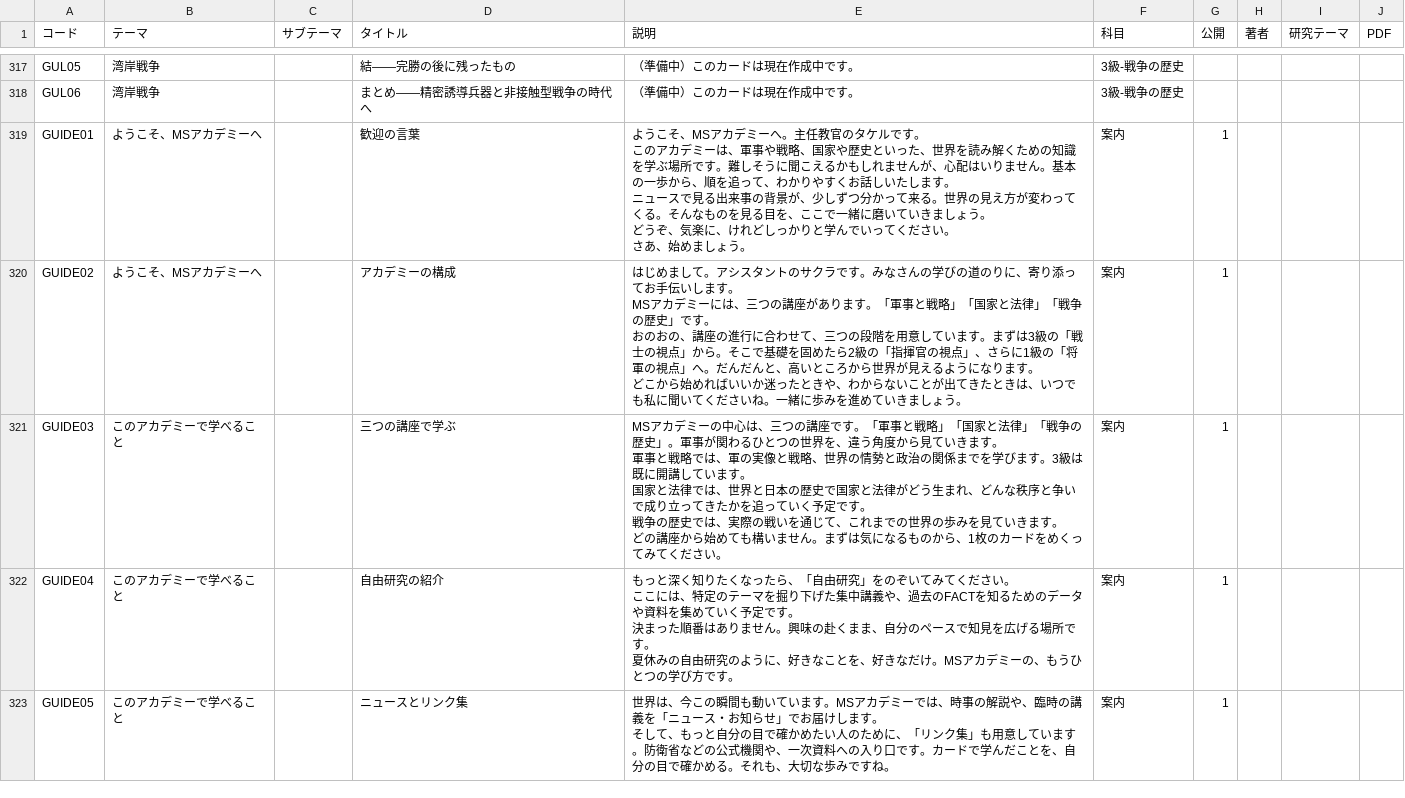
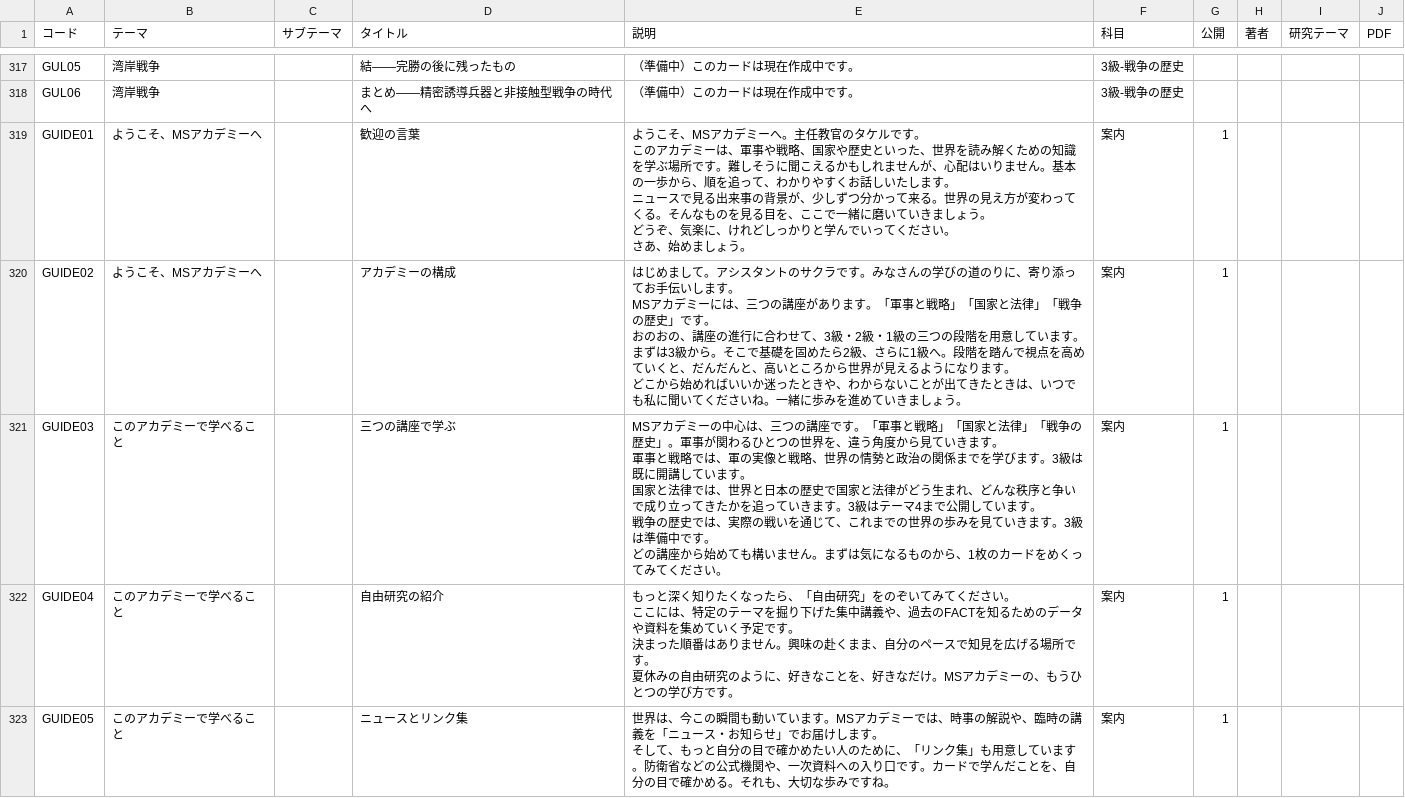
Before and after one commit to SophieITSecret/SophieITSecret.github.io, a CSV file: staging/TAKERU/TAKERUcard.csv, drawn as a sheet; only a part is shown, gaps mark what is left out; the diff covers the shown part only.

```diff
--- a/staging/TAKERU/TAKERUcard.csv
+++ b/staging/TAKERU/TAKERUcard.csv
@@ -919,11 +919,11 @@ GUIDE01,ようこそ、MSアカデミーへ,,歓迎の言葉,"ようこそ、MS
 さあ、始めましょう。",案内,1,,,
-GUIDE02,ようこそ、MSアカデミーへ,,アカデミーの構成,"はじめまして。アシスタントのサクラです。みなさんの学びの道のりに、寄り添ってお手伝いします。
-MSアカデミーには、三つの講座があります。「軍事と戦略」「国家と法律」「戦争の歴史」です。
-おのおの、講座の進行に合わせて、三つの段階を用意しています。まずは3級の「戦士の視点」から。そこで基礎を固めたら2級の「指揮官の視点」、さらに1級の「将軍の視点」へ。だんだんと、高いところから世界が見えるようになります。
-どこから始めればいいか迷ったときや、わからないことが出てきたときは、いつでも私に聞いてくださいね。一緒に歩みを進めていきましょう。",案内,1,,,
-GUIDE03,このアカデミーで学べること,,三つの講座で学ぶ,"MSアカデミーの中心は、三つの講座です。「軍事と戦略」「国家と法律」「戦争の歴史」。軍事が関わるひとつの世界を、違う角度から見ていきます。
-軍事と戦略では、軍の実像と戦略、世界の情勢と政治の関係までを学びます。3級は既に開講しています。
-国家と法律では、世界と日本の歴史で国家と法律がどう生まれ、どんな秩序と争いで成り立ってきたかを追っていく予定です。
-戦争の歴史では、実際の戦いを通じて、これまでの世界の歩みを見ていきます。
-どの講座から始めても構いません。まずは気になるものから、1枚のカードをめくってみてください。",案内,1,,,
+GUIDE02,ようこそ、MSアカデミーへ,,アカデミーの構成,"はじめまして。アシスタントのサクラです。みなさんの学びの道のりに、寄り添ってお手伝いします。
+MSアカデミーには、三つの講座があります。「軍事と戦略」「国家と法律」「戦争の歴史」です。
+おのおの、講座の進行に合わせて、3級・2級・1級の三つの段階を用意しています。まずは3級から。そこで基礎を固めたら2級、さらに1級へ。段階を踏んで視点を高めていくと、だんだんと、高いところから世界が見えるようになります。
+どこから始めればいいか迷ったときや、わからないことが出てきたときは、いつでも私に聞いてくださいね。一緒に歩みを進めていきましょう。",案内,1,,,
+GUIDE03,このアカデミーで学べること,,三つの講座で学ぶ,"MSアカデミーの中心は、三つの講座です。「軍事と戦略」「国家と法律」「戦争の歴史」。軍事が関わるひとつの世界を、違う角度から見ていきます。
+軍事と戦略では、軍の実像と戦略、世界の情勢と政治の関係までを学びます。3級は既に開講しています。
+国家と法律では、世界と日本の歴史で国家と法律がどう生まれ、どんな秩序と争いで成り立ってきたかを追っていきます。3級はテーマ4まで公開しています。
+戦争の歴史では、実際の戦いを通じて、これまでの世界の歩みを見ていきます。3級は準備中です。
+どの講座から始めても構いません。まずは気になるものから、1枚のカードをめくってみてください。",案内,1,,,
 GUIDE04,このアカデミーで学べること,,自由研究の紹介,"もっと深く知りたくなったら、「自由研究」をのぞいてみてください。
```
Also changed, not shown: 2 edited cells elsewhere in this file, 3 other files.
